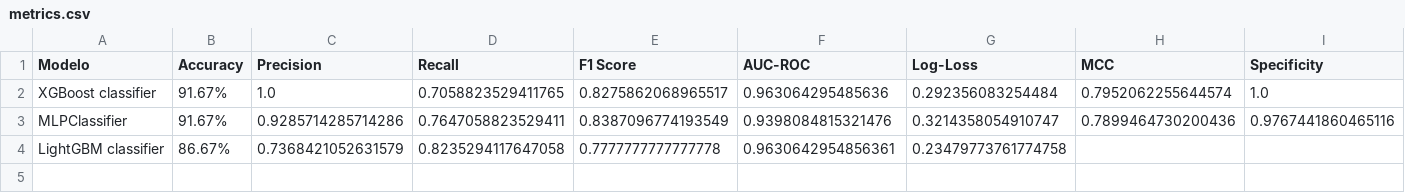
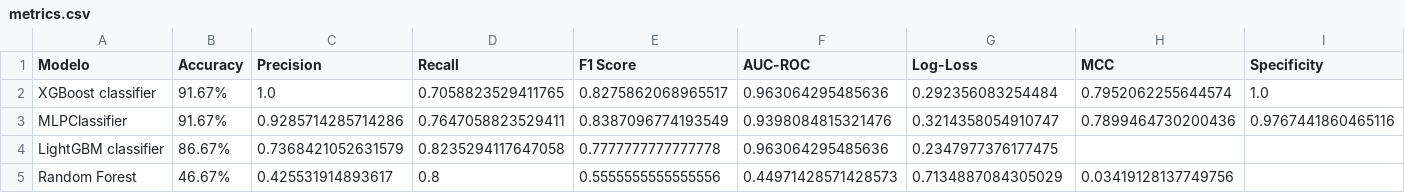
Before and after one commit to ricartorres/InsuficienciaC, a CSV file: scripts/training/metrics.csv, drawn as a sheet.

Commit message:
Agregar archivo metricas.csv

```diff
--- a/scripts/training/metrics.csv
+++ b/scripts/training/metrics.csv
@@ -3,2 +3,3 @@ XGBoost classifier,91.67%,1.0,0.7058823529411765,0.8275862068965517,0.9630642954
 MLPClassifier,91.67%,0.9285714285714286,0.7647058823529411,0.8387096774193549,0.9398084815321476,0.3214358054910747,0.7899464730200436,0.9767441860465116
-LightGBM classifier,86.67%,0.7368421052631579,0.8235294117647058,0.7777777777777778,0.9630642954856361,0.23479773761774758,,
+LightGBM classifier,86.67%,0.7368421052631579,0.8235294117647058,0.7777777777777778,0.963064295485636,0.2347977376177475,,
+Random Forest,46.67%,0.425531914893617,0.8,0.5555555555555556,0.44971428571428573,0.7134887084305029,0.03419128137749756,
```
